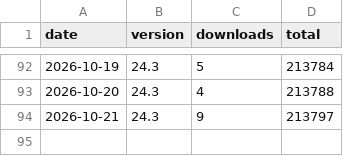
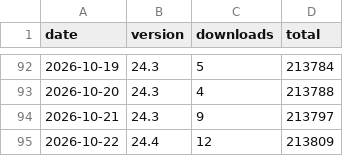
Before and after one commit to bph/distribute-nightly, a CSV file: badge/history.csv, drawn as a sheet; only a part is shown, gaps mark what is left out; the diff names each change by its address in the sheet, - before the commit and + after, or states it on an @@ line.

Commit message:
ledger: +12 downloads

```diff
--- a/badge/history.csv
+++ b/badge/history.csv
+row 95: 2026-10-22 | 24.4 | 12 | 213809
```
Also changed, not shown: 1 other file.
